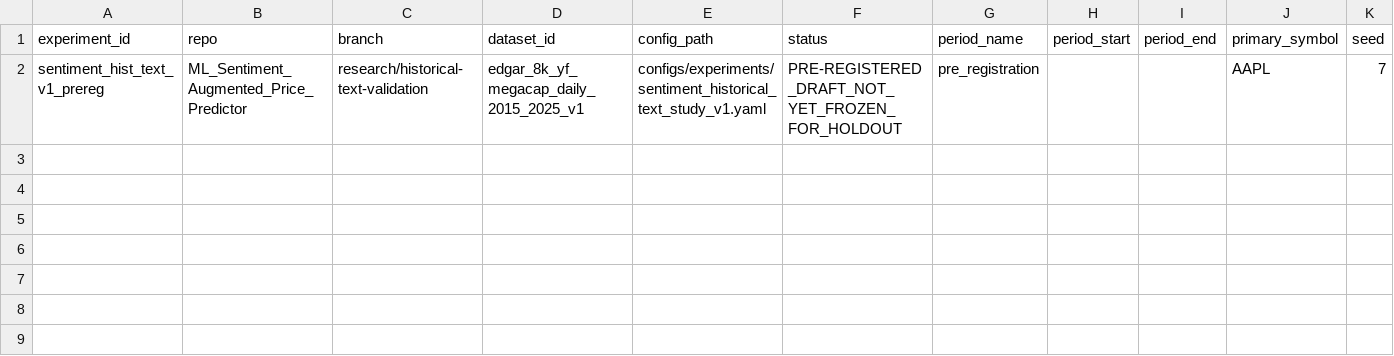
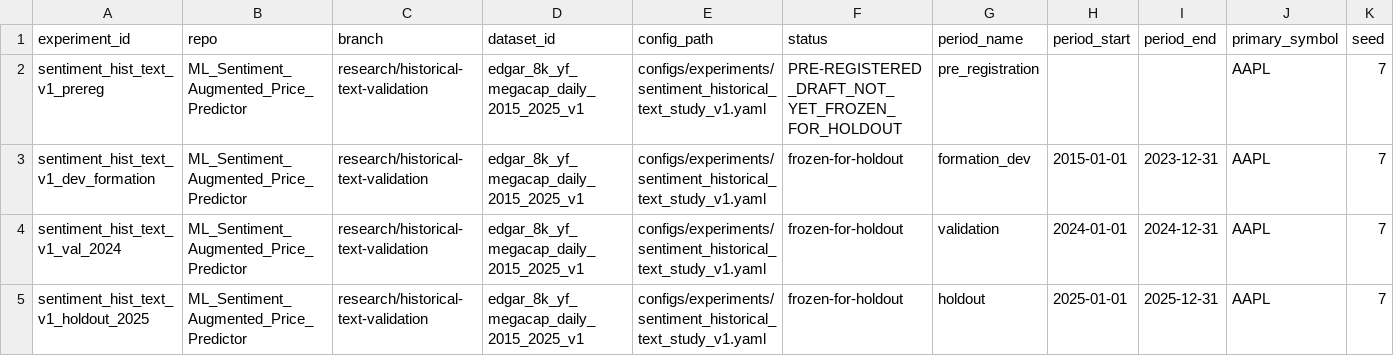
Before and after one commit to jmiaie/ML_Sentiment_Augmented_Price_Predictor, a CSV file: research/experiment-ledger.csv, drawn as a sheet; only a part is shown; rows hold the shown columns only; the diff names each change by its address in the sheet, - before the commit and + after, or states it on an @@ line.

Commit message:
D9-D: study unit tests and full experiment ledger

```diff
--- a/research/experiment-ledger.csv
+++ b/research/experiment-ledger.csv
+row 3: sentiment_hist_text_v1_dev_formation | ML_Sentiment_Augmented_Price_Predictor | research/historical-text-validation | edgar_8k_yf_megacap_daily_2015_2025_v1 | configs/experiments/sentiment_historical_text_study_v1.yaml | frozen-for-holdout | formation_dev | 2015-01-01 | 2023-12-31 | AAPL | 7
+row 4: sentiment_hist_text_v1_val_2024 | ML_Sentiment_Augmented_Price_Predictor | research/historical-text-validation | edgar_8k_yf_megacap_daily_2015_2025_v1 | configs/experiments/sentiment_historical_text_study_v1.yaml | frozen-for-holdout | validation | 2024-01-01 | 2024-12-31 | AAPL | 7
+row 5: sentiment_hist_text_v1_holdout_2025 | ML_Sentiment_Augmented_Price_Predictor | research/historical-text-validation | edgar_8k_yf_megacap_daily_2015_2025_v1 | configs/experiments/sentiment_historical_text_study_v1.yaml | frozen-for-holdout | holdout | 2025-01-01 | 2025-12-31 | AAPL | 7
```
Also changed, not shown: 1 other file.
